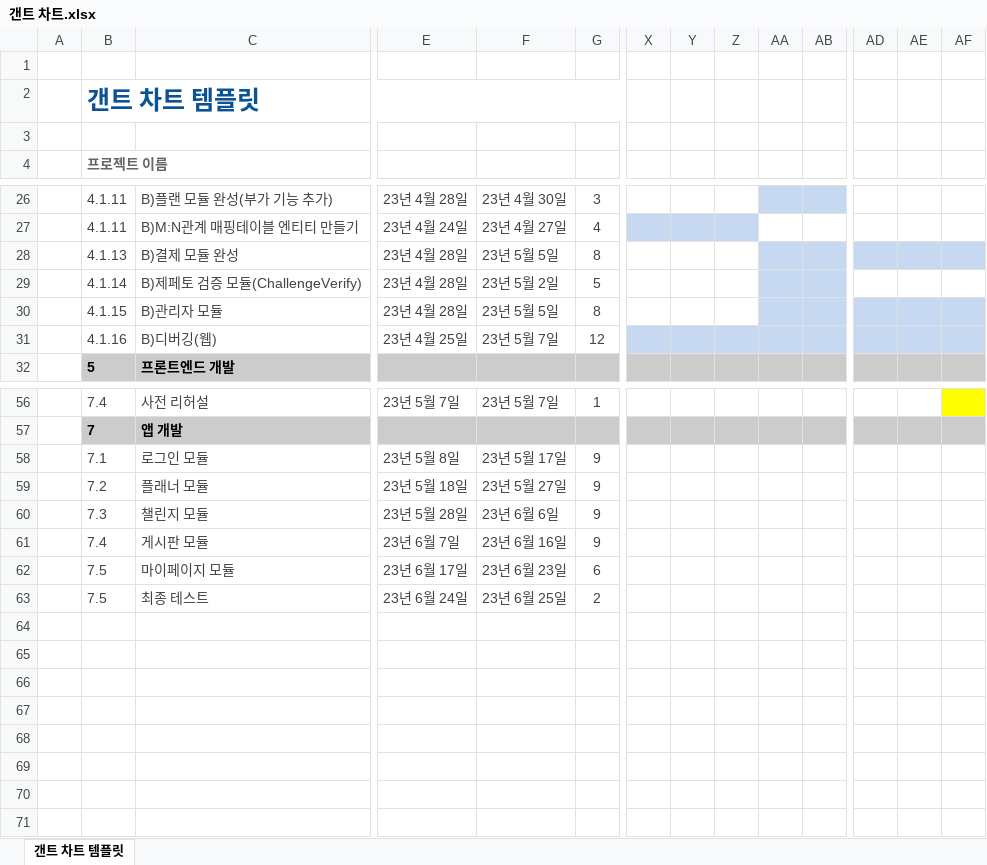
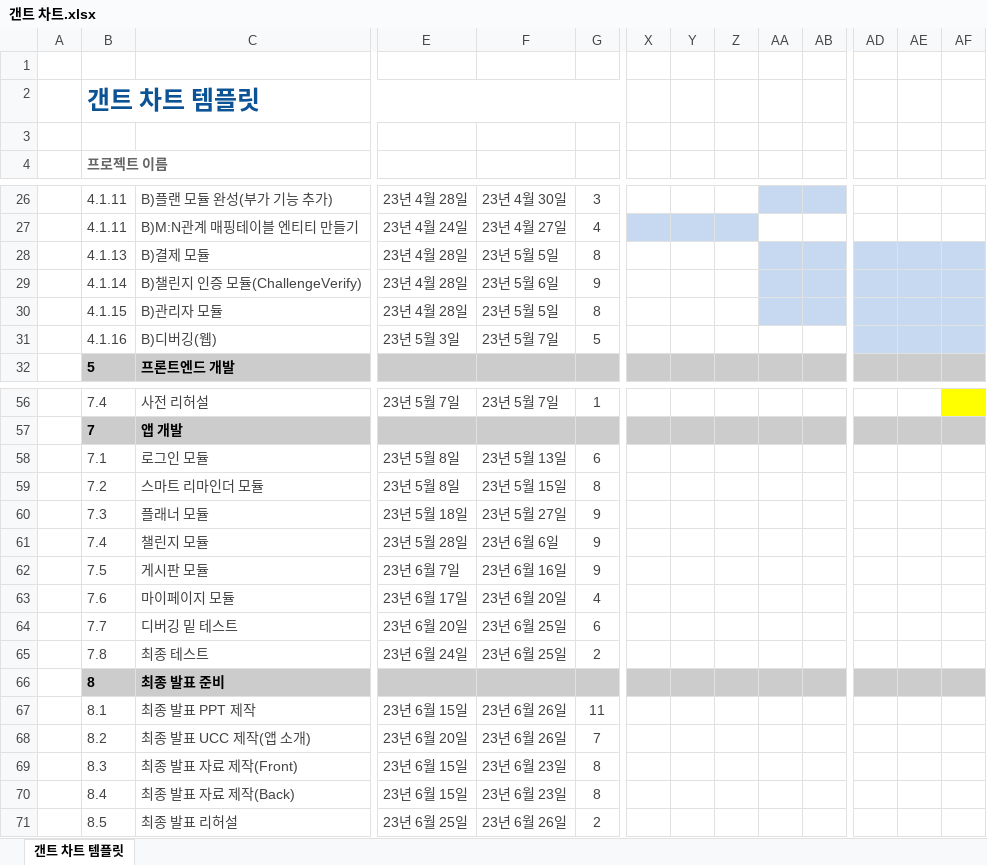
Before and after one commit to YJSANGSACAPSTONE/Sources, an Excel workbook: 일정/갠트 차트.xlsx, sheet 갠트 차트 템플릿, drawn as a sheet; only a part is shown, gaps mark what is left out; values as stored, in another font and other column widths than the file's, no borders; addresses are those after the commit; rows hold the shown columns only; the diff covers the shown part only; the diff names each change by its address in the sheet, - before the commit and + after, or states it on an @@ line.

```diff
--- a/일정/갠트 차트.xlsx (sheet 갠트 차트 템플릿)
+++ b/일정/갠트 차트.xlsx (sheet 갠트 차트 템플릿)
-C28: B)결제 모듈 완성
+C28: B)결제 모듈
-C29: B)제페토 검증 모듈(ChallengeVerify)
+C29: B)챌린지 인증 모듈(ChallengeVerify)
-F29: 23년 5월 2일
+F29: 23년 5월 6일
-G29: 5
+G29: 9
-AD29:AF29 fill: none
+AD29:AF29 fill: #C6D9F1
-E31: 23년 4월 25일
+E31: 23년 5월 3일
-G31: 12
+G31: 5
-X31:AB31 fill: #C6D9F1
+X31:AB31 fill: none
-F58: 23년 5월 17일
+F58: 23년 5월 13일
-G58: 9
+G58: 6
+row 59:  | 7.2 | 스마트 리마인더 모듈 | 23년 5월 8일 | 23년 5월 15일 | 8
-B60 (프로젝트 이름): 7.2
+B60 (프로젝트 이름): 7.3
-B61 (프로젝트 이름): 7.3
+B61 (프로젝트 이름): 7.4
-B62 (프로젝트 이름): 7.4
+B62 (프로젝트 이름): 7.5
-B63 (프로젝트 이름): 7.5
+B63 (프로젝트 이름): 7.6
-F63: 23년 6월 23일
+F63: 23년 6월 20일
-G63: 6
+G63: 4
+row 64:  | 7.7 | 디버깅 밑 테스트 | 23년 6월 20일 | 23년 6월 25일 | 6
-B65 (프로젝트 이름): 7.5
+B65 (프로젝트 이름): 7.8
+row 66:  | 8 | 최종 발표 준비
+row 67:  | 8.1 | 최종 발표 PPT 제작 | 23년 6월 15일 | 23년 6월 26일 | 11
+row 68:  | 8.2 | 최종 발표 UCC 제작(앱 소개) | 23년 6월 20일 | 23년 6월 26일 | 7
+row 69:  | 8.3 | 최종 발표 자료 제작(Front) | 23년 6월 15일 | 23년 6월 23일 | 8
+row 70:  | 8.4 | 최종 발표 자료 제작(Back) | 23년 6월 15일 | 23년 6월 23일 | 8
+row 71:  | 8.5 | 최종 발표 리허설 | 23년 6월 25일 | 23년 6월 26일 | 2
```
Also changed, not shown: cell formats elsewhere in this sheet, 1 other file.
